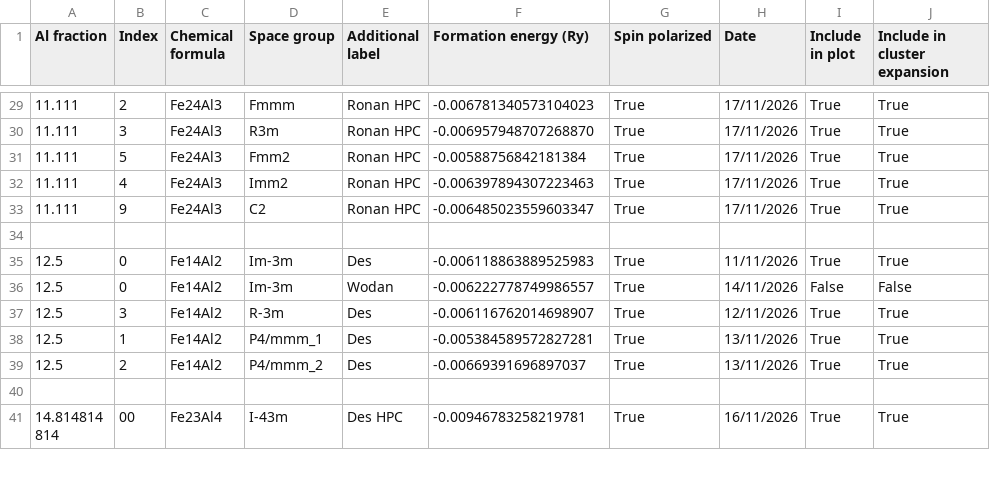
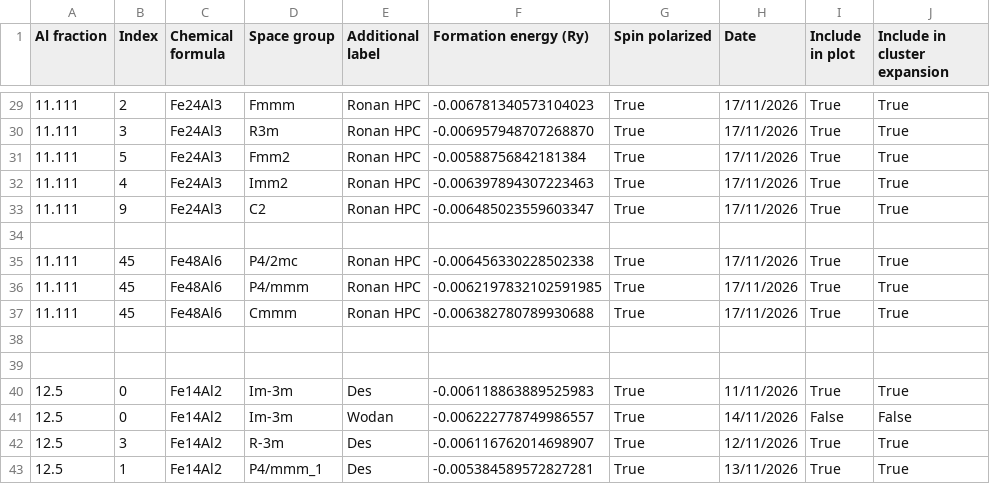
Before and after one commit to desdb6/cmp-fe-al-phase-diagram, a CSV file: phase_diagram_data.csv, drawn as a sheet; only a part is shown, gaps mark what is left out; the shorter side is filled out with more unchanged rows.

```diff
--- a/phase_diagram_data.csv
+++ b/phase_diagram_data.csv
@@ -34,2 +34,7 @@ Al fraction,Index,Chemical formula,Space group,Additional label,Formation energy
 
+11.111,45,Fe48Al6,P4/2mc,Ronan HPC,-0.006456330228502338,True,17/11/2026,True,True
+11.111,45,Fe48Al6,P4/mmm,Ronan HPC,-0.0062197832102591985,True,17/11/2026,True,True
+11.111,45,Fe48Al6,Cmmm,Ronan HPC,-0.006382780789930688,True,17/11/2026,True,True
+
+
 12.5,0,Fe14Al2,Im-3m,Des,-0.006118863889525983,True,11/11/2026,True,True
```
Also changed, not shown: 4 other files.
